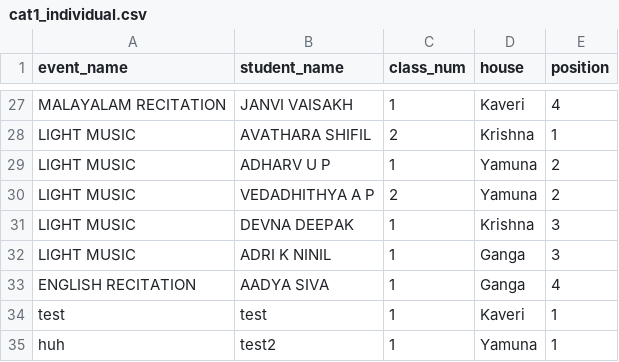
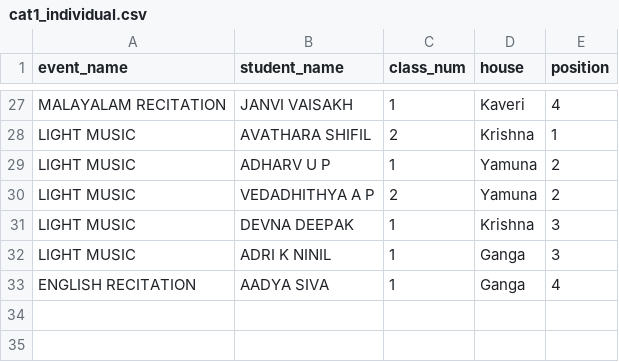
Before and after one commit to SameekshaBVB/Sameeksha, a CSV file: cat1_individual.csv, drawn as a sheet; only a part is shown, gaps mark what is left out.

Commit message:
Update cat1_individual.csv

```diff
--- a/cat1_individual.csv
+++ b/cat1_individual.csv
@@ -33,3 +33 @@ LIGHT MUSIC,ADRI K  NINIL,1,Ganga,3
 ENGLISH RECITATION,AADYA SIVA,1,Ganga,4
-test,test,1,Kaveri,1
-huh,test2,1,Yamuna,1
```
